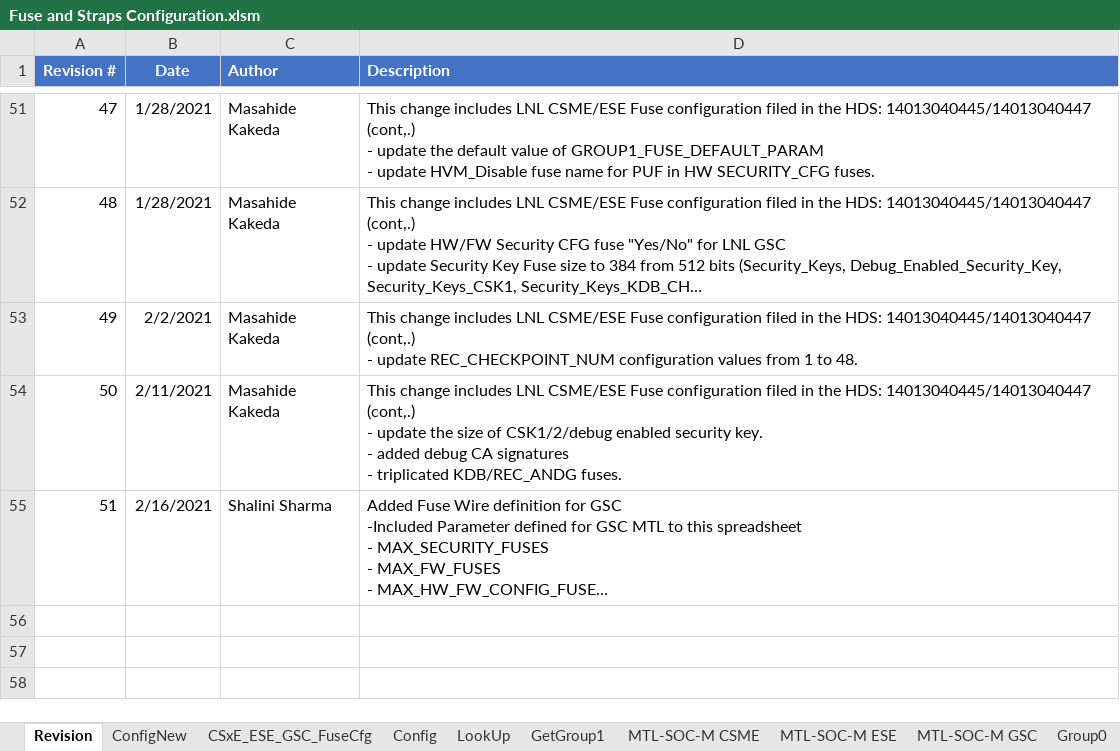
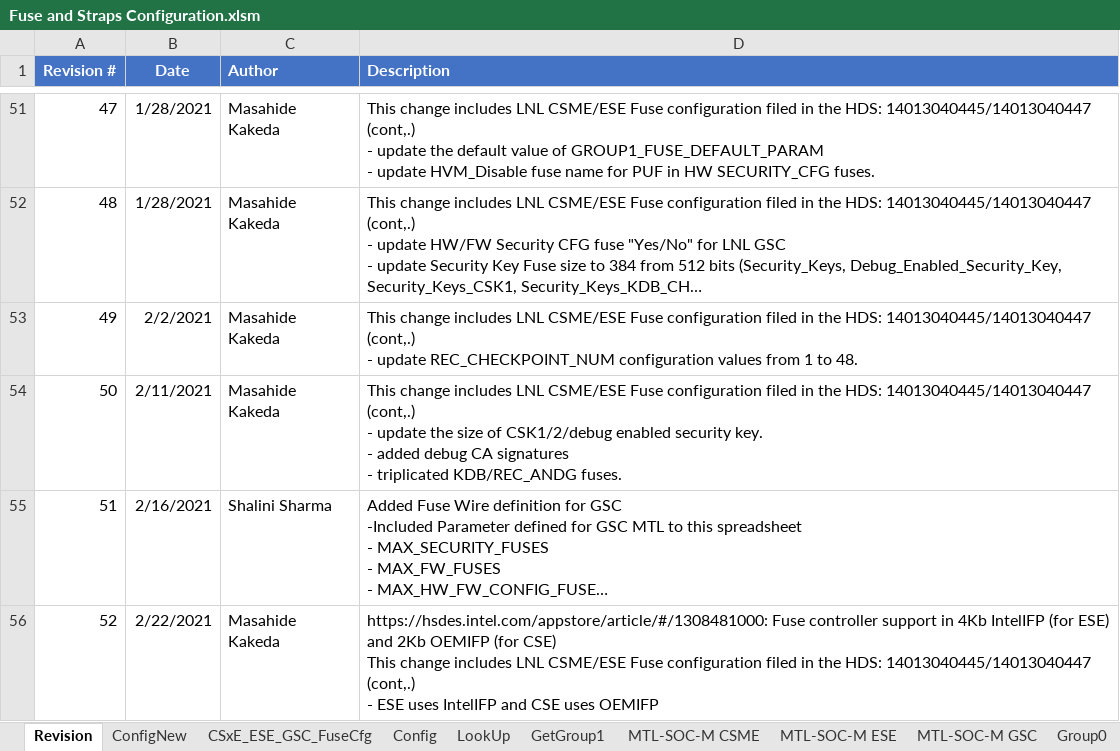
Before and after one commit to jasonx-tsao/exp_vtb, an Excel workbook: ArchSpecs/Working/Fuse and Straps Configuration.xlsm, sheet Revision, drawn as a sheet; only a part is shown, gaps mark what is left out; long unchanged cells end in …; values as stored, in another font and other column widths than the file's, no borders; ↵ is a line break in a cell; the diff names each change by its address in the sheet, - before the commit and + after, or states it on an @@ line.

Commit message:
52 - https://hsdes.intel.com/appstore/article/#/1308481000: LNL ESE uses Intel IFP
[git-p4: depot-paths = "//depot/projects/coe/CSME/": change = 796646]

```diff
--- a/ArchSpecs/Working/Fuse and Straps Configuration.xlsm (sheet Revision)
+++ b/ArchSpecs/Working/Fuse and Straps Configuration.xlsm (sheet Revision)
+row 56: 52 | 2/22/2021 | Masahide Kakeda | https://hsdes.intel.com/appstore/article/#/1308481000: Fuse controller support in 4Kb IntelIFP (for ESE) and 2Kb OEMIFP (for CSE) ↵ This change includes LNL CSME/ESE Fuse configuration filed in the HDS: 14013040445/14013040447 (cont,.) ↵ - ESE uses IntelIFP and CSE uses OEMIFP
```
Also changed, not shown: sheet ConfigNew, charts or pictures.
